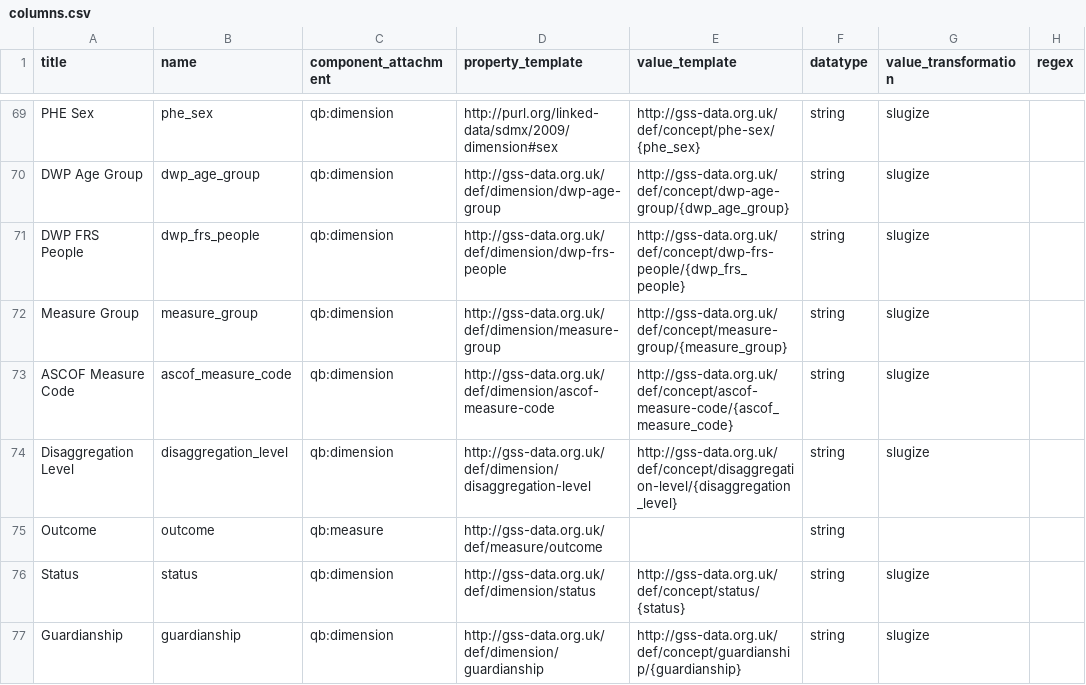
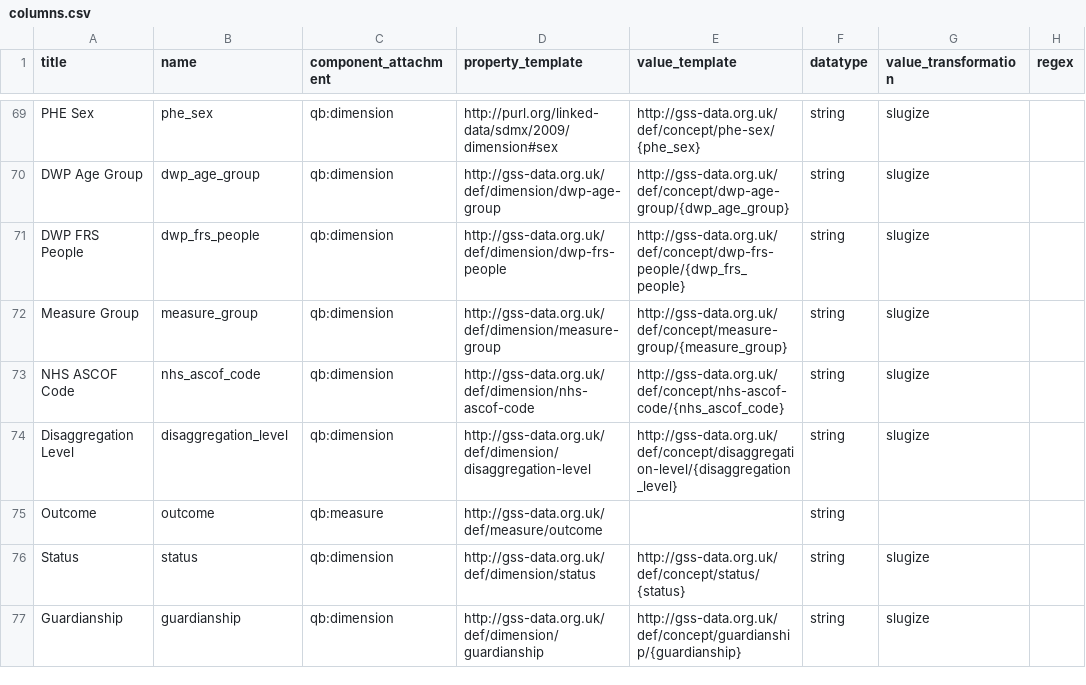
Before and after one commit to GSS-Cogs/family-disability, a CSV file: reference/columns.csv, drawn as a sheet; only a part is shown, gaps mark what is left out; the diff names each change by its address in the sheet, - before the commit and + after, or states it on an @@ line.

Commit message:
Update columns.csv
Changing ASCOF to nhs ascof code as the codelist already exists

```diff
--- a/reference/columns.csv
+++ b/reference/columns.csv
-A73 (title): ASCOF Measure Code
+A73 (title): NHS ASCOF Code
-B73 (name): ascof_measure_code
+B73 (name): nhs_ascof_code
-D73 (property_template): http://gss-data.org.uk/def/dimension/ascof-measure-code
+D73 (property_template): http://gss-data.org.uk/def/dimension/nhs-ascof-code
-E73 (value_template): http://gss-data.org.uk/def/concept/ascof-measure-code/{ascof_measure_code}
+E73 (value_template): http://gss-data.org.uk/def/concept/nhs-ascof-code/{nhs_ascof_code}
```
